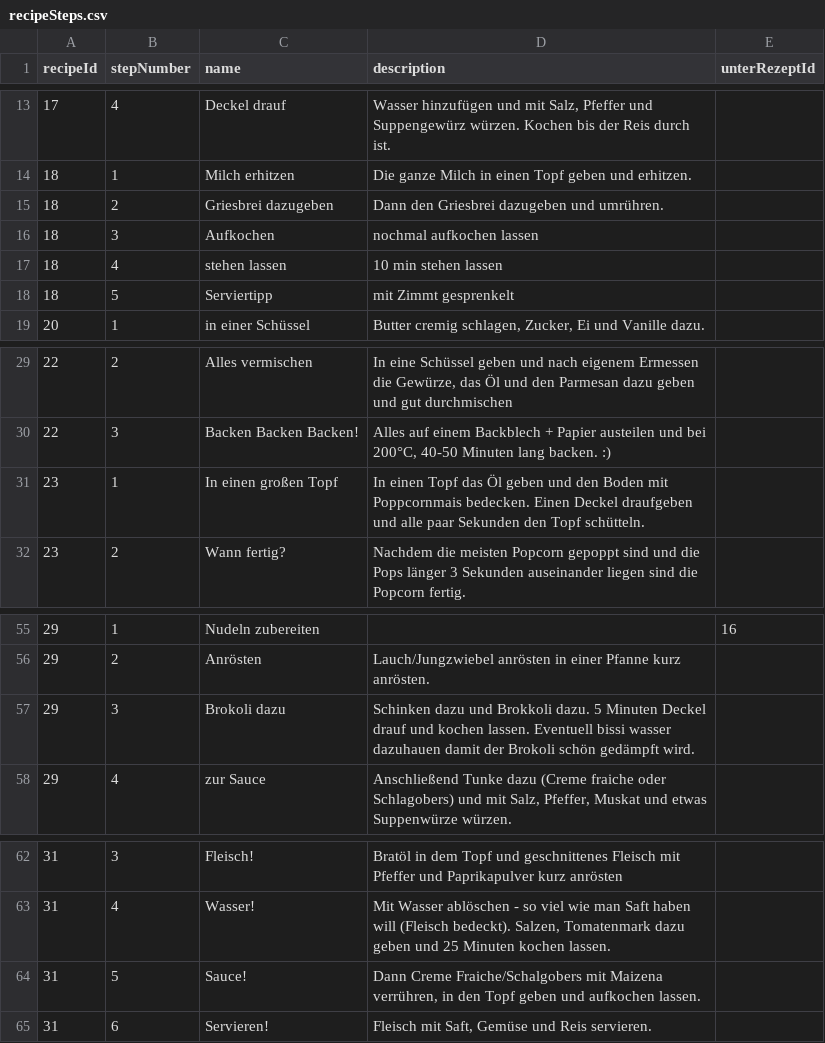
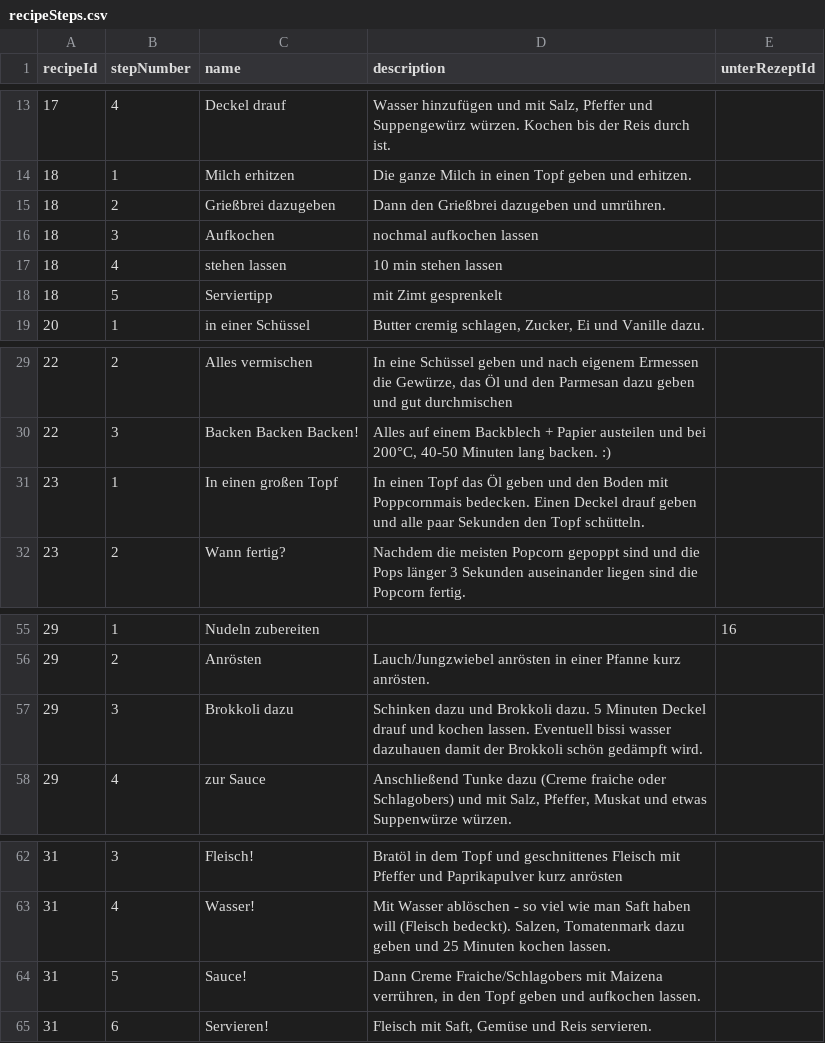
Before and after one commit to Tomoya-Hagen/SEPR-Group-project-Fork-and-Flavor, a CSV file: backend/src/main/resources/recipeSteps.csv, drawn as a sheet; only a part is shown, gaps mark what is left out.

```diff
--- a/backend/src/main/resources/recipeSteps.csv
+++ b/backend/src/main/resources/recipeSteps.csv
@@ -14,6 +14,6 @@ recipeId;stepNumber;name;description;unterRezeptId
 18;1;Milch erhitzen;Die ganze Milch in einen Topf geben und erhitzen.
-18;2;Griesbrei dazugeben;Dann den Griesbrei dazugeben und umrühren.
+18;2;Grießbrei dazugeben;Dann den Grießbrei dazugeben und umrühren.
 18;3;Aufkochen;nochmal aufkochen lassen
 18;4;stehen lassen;10 min stehen lassen
-18;5;Serviertipp;mit Zimmt gesprenkelt
+18;5;Serviertipp;mit Zimt gesprenkelt
 20;1;in einer Schüssel;Butter cremig schlagen, Zucker, Ei und Vanille dazu.
@@ -30,3 +30,3 @@ recipeId;stepNumber;name;description;unterRezeptId
 22;3;Backen Backen Backen!;Alles auf einem Backblech + Papier austeilen und bei 200°C, 40-50 Minuten lang backen. :)
-23;1;In einen großen Topf;In einen Topf das Öl geben und den Boden mit Poppcornmais bedecken. Einen Deckel draufgeben und alle paar Sekunden den Topf schütteln.
+23;1;In einen großen Topf;In einen Topf das Öl geben und den Boden mit Poppcornmais bedecken. Einen Deckel drauf geben und alle paar Sekunden den Topf schütteln.
 23;2;Wann fertig?;Nachdem die meisten Popcorn gepoppt sind und die Pops länger 3 Sekunden auseinander liegen sind die Popcorn fertig.
@@ -56,3 +56,3 @@ recipeId;stepNumber;name;description;unterRezeptId
 29;2;Anrösten;Lauch/Jungzwiebel anrösten in einer Pfanne kurz anrösten.
-29;3;Brokoli dazu;Schinken dazu und Brokkoli dazu. 5 Minuten Deckel drauf und kochen lassen. Eventuell bissi wasser dazuhauen damit der Brokoli schön gedämpft wird.
+29;3;Brokkoli dazu;Schinken dazu und Brokkoli dazu. 5 Minuten Deckel drauf und kochen lassen. Eventuell bissi wasser dazuhauen damit der Brokkoli schön gedämpft wird.
 29;4;zur Sauce;Anschließend Tunke dazu (Creme fraiche oder Schlagobers) und mit Salz, Pfeffer, Muskat und etwas Suppenwürze würzen.
@@ -63,3 +63,3 @@ recipeId;stepNumber;name;description;unterRezeptId
 31;4;Wasser!;Mit Wasser ablöschen - so viel wie man Saft haben will (Fleisch bedeckt). Salzen, Tomatenmark dazu geben und 25 Minuten kochen lassen.
-31;5;Sauce!;Dann Creme Fraiche/Schalgobers mit Maizena verrühren, in den Topf geben und aufkochen lassen.
+31;5;Sauce!;Dann Creme Fraiche/Schlagobers mit Maizena verrühren, in den Topf geben und aufkochen lassen.
 31;6;Servieren!;Fleisch mit Saft, Gemüse und Reis servieren.
```
Also changed, not shown: backend/src/main/resources/ingredients.csv, backend/src/main/resources/nutrition.csv, 4 other files.
